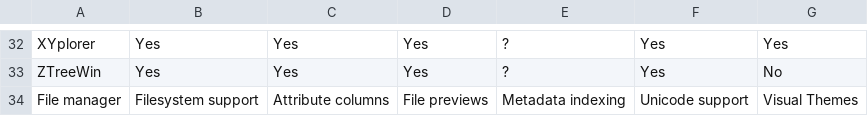
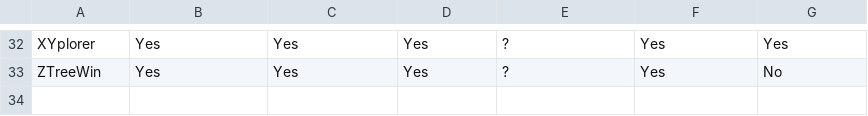
Before and after one commit to FaSalv/wikipediamatrix-bench, a CSV file: wikimatrix/output/html/Comparison_of_file_managers-8.csv, drawn as a sheet; only a part is shown, gaps mark what is left out; the diff names each change by its address in the sheet, - before the commit and + after, or states it on an @@ line.

```diff
--- a/wikimatrix/output/html/Comparison_of_file_managers-8.csv
+++ b/wikimatrix/output/html/Comparison_of_file_managers-8.csv
-row 34: File manager | Filesystem support | Attribute columns | File previews | Metadata indexing | Unicode support | Visual Themes
```
Also changed, not shown: wikimatrix/output/html/Comparison_of_file_managers-2.csv, wikimatrix/output/html/Comparison_of_file_managers-3.csv, 11 other files.
